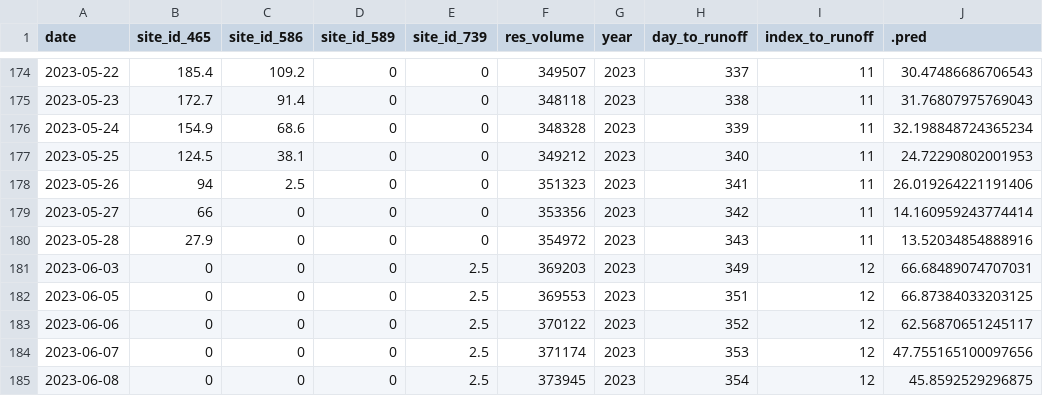
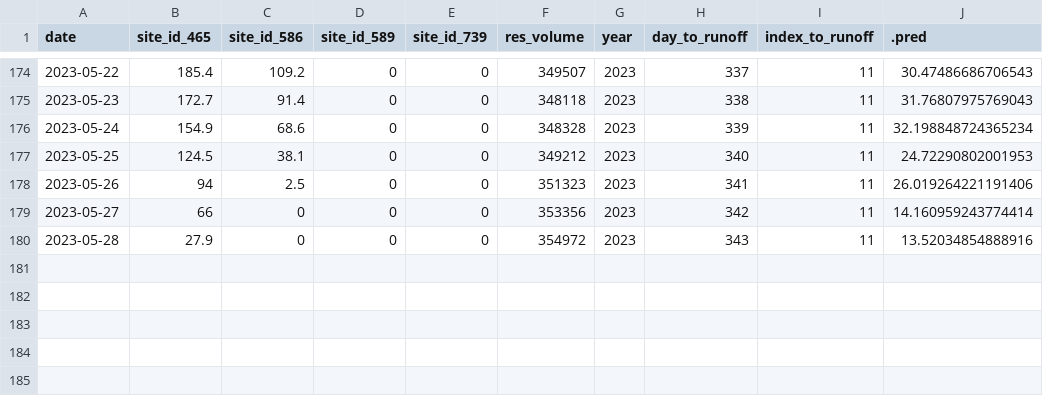
Before and after one commit to mschmidty/dolores_flow_predict, a CSV file: output/current_predictions.csv, drawn as a sheet; only a part is shown, gaps mark what is left out; the diff names each change by its address in the sheet, - before the commit and + after, or states it on an @@ line.

```diff
--- a/output/current_predictions.csv
+++ b/output/current_predictions.csv
-row 181: 2023-06-03 | 0 | 0 | 0 | 2.5 | 369203 | 2023 | 349 | 12 | 66.68489074707031
-row 182: 2023-06-05 | 0 | 0 | 0 | 2.5 | 369553 | 2023 | 351 | 12 | 66.87384033203125
-row 183: 2023-06-06 | 0 | 0 | 0 | 2.5 | 370122 | 2023 | 352 | 12 | 62.56870651245117
-row 184: 2023-06-07 | 0 | 0 | 0 | 2.5 | 371174 | 2023 | 353 | 12 | 47.755165100097656
-row 185: 2023-06-08 | 0 | 0 | 0 | 2.5 | 373945 | 2023 | 354 | 12 | 45.8592529296875
```
Also changed, not shown: output/flow_data_all.csv, output/number_of_flow_days_per_year_at_bedrock.csv, 1 other file.
